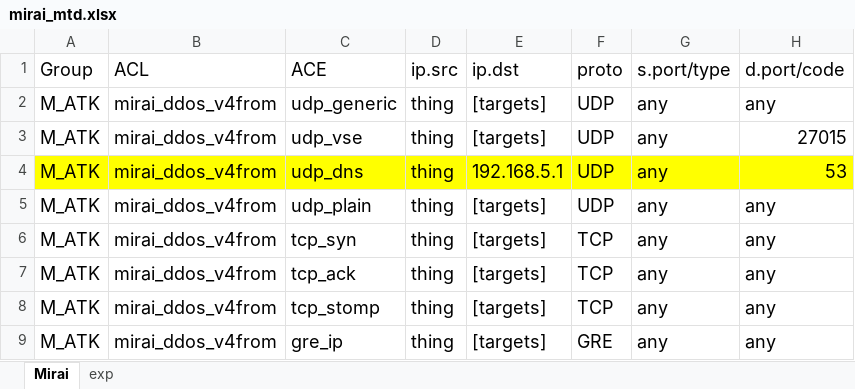
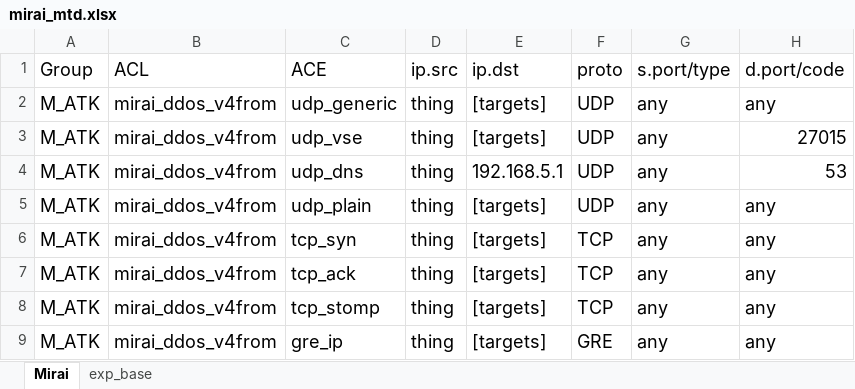
Before and after one commit to savyovinicius/malicious_traffic_description, an Excel workbook: samples/mirai_mtd.xlsx, sheet Mirai, drawn as a sheet; only a part is shown; values as stored, in another font and other column widths than the file's, no borders; table styles not drawn; the diff names each change by its address in the sheet, - before the commit and + after, or states it on an @@ line.

```diff
--- a/samples/mirai_mtd.xlsx (sheet Mirai)
+++ b/samples/mirai_mtd.xlsx (sheet Mirai)
-sheet tab: exp
+sheet tab: exp_base
-A4:H4 fill: #FFFF00
+A4:H4 fill: none
```
Also changed, not shown: sheet exp_base, formulas that keep their value, 3 other files.
